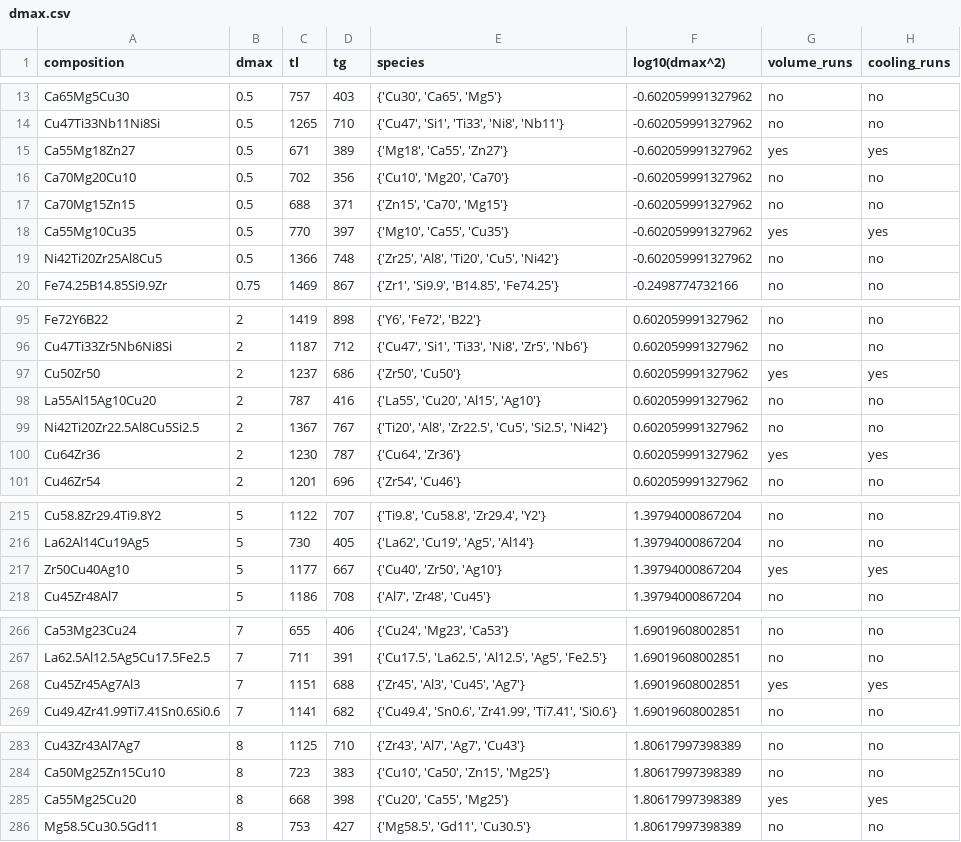
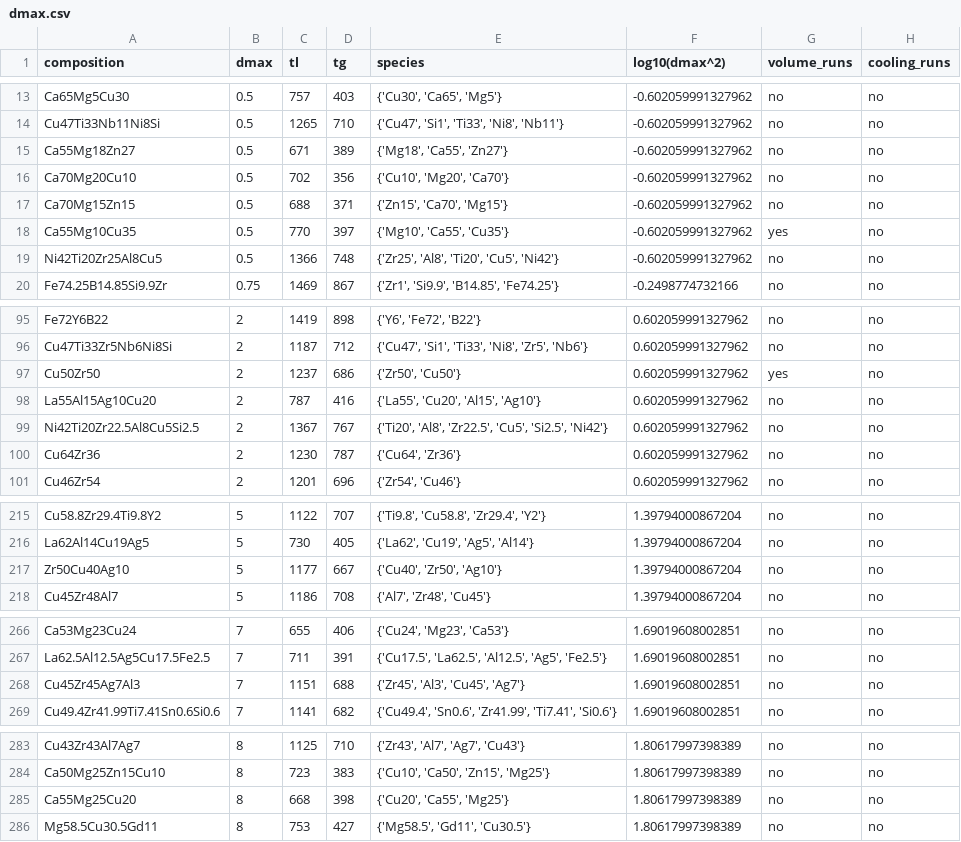
Before and after one commit to leschultz/active_learning, a CSV file: dmax/data/dmax.csv, drawn as a sheet; only a part is shown, gaps mark what is left out; the diff covers the shown part only.

Commit message:
Added a tracking script to know which compositions are running.

```diff
--- a/dmax/data/dmax.csv
+++ b/dmax/data/dmax.csv
@@ -14,6 +14,6 @@ Ca65Mg5Cu30,0.5,757,403,"{'Cu30', 'Ca65', 'Mg5'}",-0.602059991327962,no,no
 Cu47Ti33Nb11Ni8Si,0.5,1265,710,"{'Cu47', 'Si1', 'Ti33', 'Ni8', 'Nb11'}",-0.602059991327962,no,no
-Ca55Mg18Zn27,0.5,671,389,"{'Mg18', 'Ca55', 'Zn27'}",-0.602059991327962,yes,yes
+Ca55Mg18Zn27,0.5,671,389,"{'Mg18', 'Ca55', 'Zn27'}",-0.602059991327962,no,no
 Ca70Mg20Cu10,0.5,702,356,"{'Cu10', 'Mg20', 'Ca70'}",-0.602059991327962,no,no
 Ca70Mg15Zn15,0.5,688,371,"{'Zn15', 'Ca70', 'Mg15'}",-0.602059991327962,no,no
-Ca55Mg10Cu35,0.5,770,397,"{'Mg10', 'Ca55', 'Cu35'}",-0.602059991327962,yes,yes
+Ca55Mg10Cu35,0.5,770,397,"{'Mg10', 'Ca55', 'Cu35'}",-0.602059991327962,yes,no
 Ni42Ti20Zr25Al8Cu5,0.5,1366,748,"{'Zr25', 'Al8', 'Ti20', 'Cu5', 'Ni42'}",-0.602059991327962,no,no
@@ -96,6 +96,6 @@ Fe72Y6B22,2,1419,898,"{'Y6', 'Fe72', 'B22'}",0.602059991327962,no,no
 Cu47Ti33Zr5Nb6Ni8Si,2,1187,712,"{'Cu47', 'Si1', 'Ti33', 'Ni8', 'Zr5', 'Nb6'}",0.602059991327962,no,no
-Cu50Zr50,2,1237,686,"{'Zr50', 'Cu50'}",0.602059991327962,yes,yes
+Cu50Zr50,2,1237,686,"{'Zr50', 'Cu50'}",0.602059991327962,yes,no
 La55Al15Ag10Cu20,2,787,416,"{'La55', 'Cu20', 'Al15', 'Ag10'}",0.602059991327962,no,no
 Ni42Ti20Zr22.5Al8Cu5Si2.5,2,1367,767,"{'Ti20', 'Al8', 'Zr22.5', 'Cu5', 'Si2.5', 'Ni42'}",0.602059991327962,no,no
-Cu64Zr36,2,1230,787,"{'Cu64', 'Zr36'}",0.602059991327962,yes,yes
+Cu64Zr36,2,1230,787,"{'Cu64', 'Zr36'}",0.602059991327962,no,no
 Cu46Zr54,2,1201,696,"{'Zr54', 'Cu46'}",0.602059991327962,no,no
@@ -216,3 +216,3 @@ Cu58.8Zr29.4Ti9.8Y2,5,1122,707,"{'Ti9.8', 'Cu58.8', 'Zr29.4', 'Y2'}",1.397940008
 La62Al14Cu19Ag5,5,730,405,"{'La62', 'Cu19', 'Ag5', 'Al14'}",1.39794000867204,no,no
-Zr50Cu40Ag10,5,1177,667,"{'Cu40', 'Zr50', 'Ag10'}",1.39794000867204,yes,yes
+Zr50Cu40Ag10,5,1177,667,"{'Cu40', 'Zr50', 'Ag10'}",1.39794000867204,no,no
 Cu45Zr48Al7,5,1186,708,"{'Al7', 'Zr48', 'Cu45'}",1.39794000867204,no,no
@@ -267,3 +267,3 @@ Ca53Mg23Cu24,7,655,406,"{'Cu24', 'Mg23', 'Ca53'}",1.69019608002851,no,no
 La62.5Al12.5Ag5Cu17.5Fe2.5,7,711,391,"{'Cu17.5', 'La62.5', 'Al12.5', 'Ag5', 'Fe2.5'}",1.69019608002851,no,no
-Cu45Zr45Ag7Al3,7,1151,688,"{'Zr45', 'Al3', 'Cu45', 'Ag7'}",1.69019608002851,yes,yes
+Cu45Zr45Ag7Al3,7,1151,688,"{'Zr45', 'Al3', 'Cu45', 'Ag7'}",1.69019608002851,no,no
 Cu49.4Zr41.99Ti7.41Sn0.6Si0.6,7,1141,682,"{'Cu49.4', 'Sn0.6', 'Zr41.99', 'Ti7.41', 'Si0.6'}",1.69019608002851,no,no
@@ -284,3 +284,3 @@ Cu43Zr43Al7Ag7,8,1125,710,"{'Zr43', 'Al7', 'Ag7', 'Cu43'}",1.80617997398389,no,n
 Ca50Mg25Zn15Cu10,8,723,383,"{'Cu10', 'Ca50', 'Zn15', 'Mg25'}",1.80617997398389,no,no
-Ca55Mg25Cu20,8,668,398,"{'Cu20', 'Ca55', 'Mg25'}",1.80617997398389,yes,yes
+Ca55Mg25Cu20,8,668,398,"{'Cu20', 'Ca55', 'Mg25'}",1.80617997398389,no,no
 Mg58.5Cu30.5Gd11,8,753,427,"{'Mg58.5', 'Gd11', 'Cu30.5'}",1.80617997398389,no,no
```
Also changed, not shown: 6 edited cells elsewhere in this file, 1 other file.
